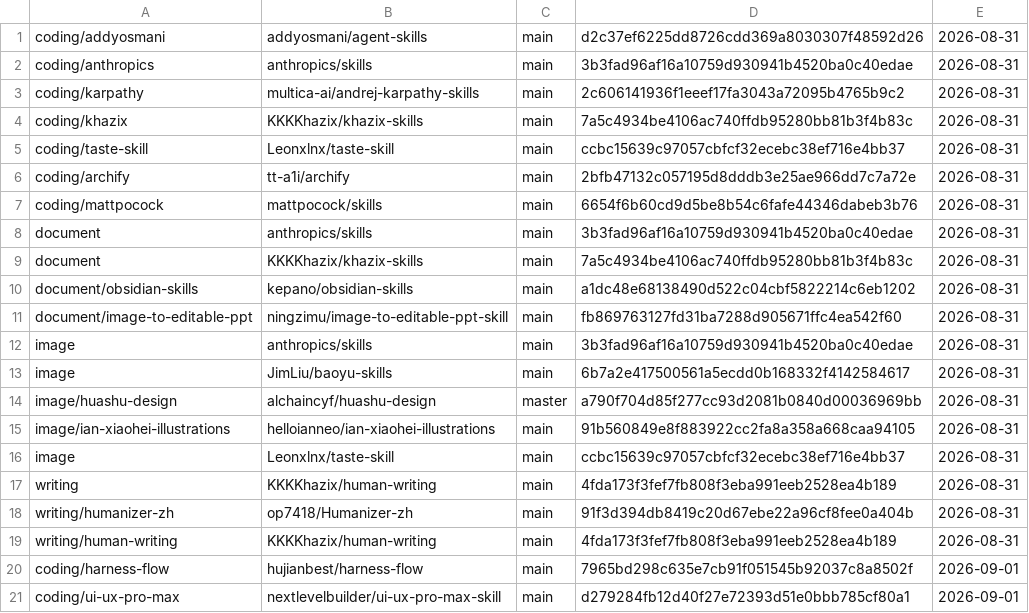
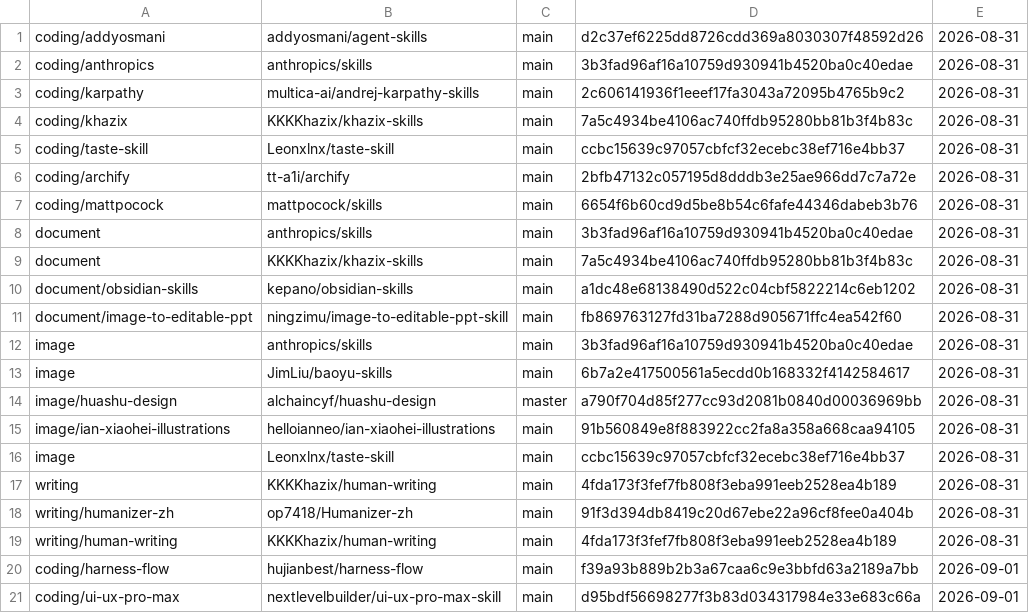
Before and after one commit to hujianbest/skills, a TSV file: .skills-sync-state.tsv, drawn as a sheet.

```diff
--- a/.skills-sync-state.tsv
+++ b/.skills-sync-state.tsv
@@ -19,3 +19,3 @@ writing/humanizer-zh|op7418/Humanizer-zh|main|91f3d394db8419c20d67ebe22a96cf8fee
 writing/human-writing|KKKKhazix/human-writing|main|4fda173f3fef7fb808f3eba991eeb2528ea4b189|2026-08-31
-coding/harness-flow|hujianbest/harness-flow|main|7965bd298c635e7cb91f051545b92037c8a8502f|2026-09-01
-coding/ui-ux-pro-max|nextlevelbuilder/ui-ux-pro-max-skill|main|d279284fb12d40f27e72393d51e0bbb785cf80a1|2026-09-01
+coding/harness-flow|hujianbest/harness-flow|main|f39a93b889b2b3a67caa6c9e3bbfd63a2189a7bb|2026-09-01
+coding/ui-ux-pro-max|nextlevelbuilder/ui-ux-pro-max-skill|main|d95bdf56698277f3b83d034317984e33e683c66a|2026-09-01
```
Also changed, not shown: skills-sync.tsv, 11 other files.
